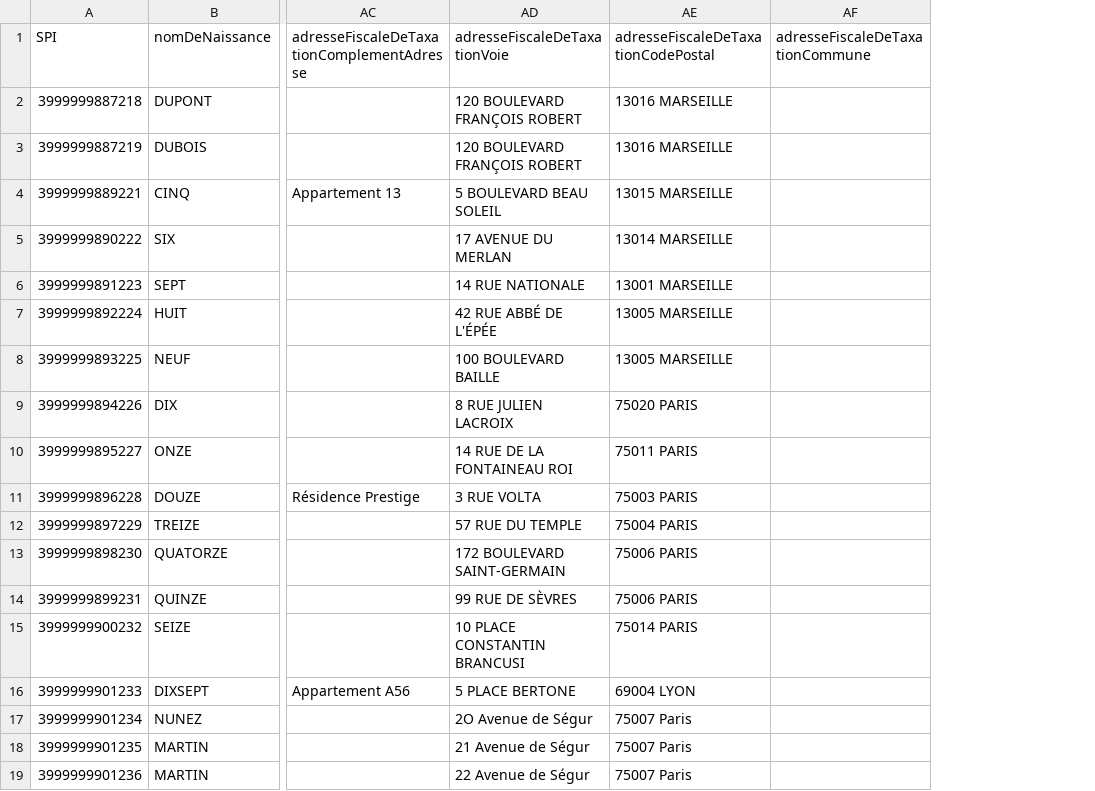
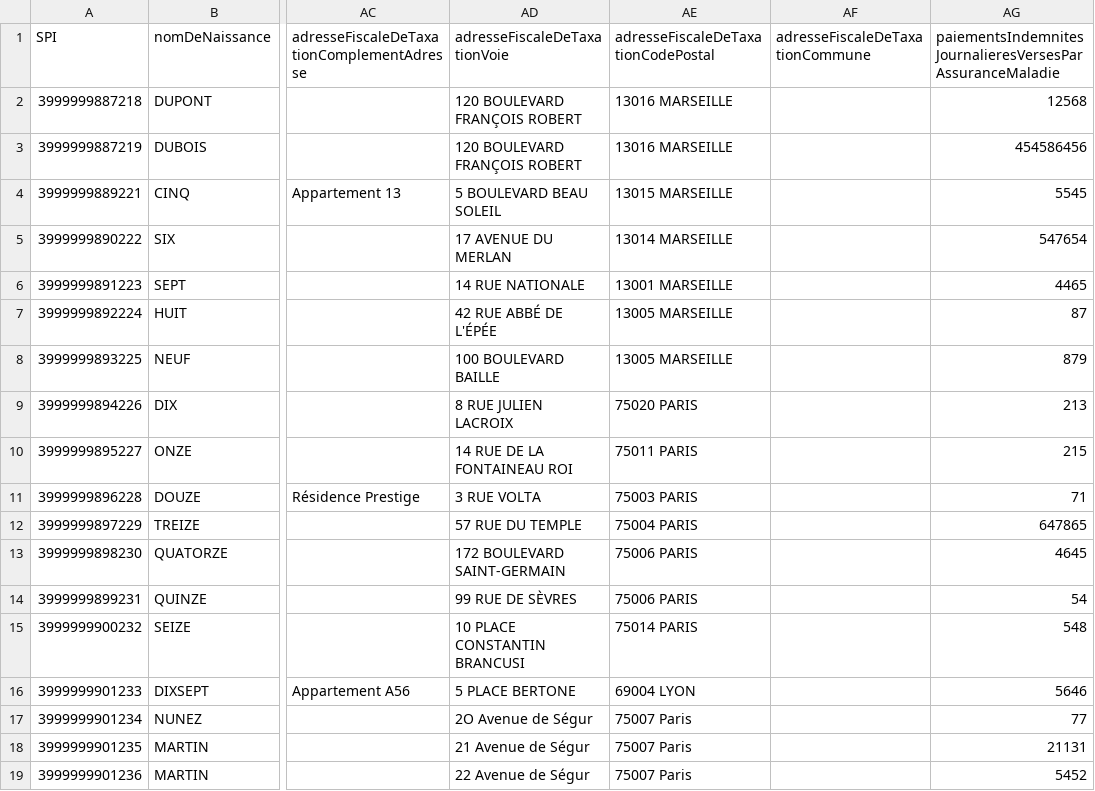
Before and after one commit to france-connect/data-provider-example, a CSV file: database.csv, drawn as a sheet; only a part is shown, gaps mark what is left out; the diff names each change by its address in the sheet, - before the commit and + after, or states it on an @@ line.

```diff
--- a/database.csv
+++ b/database.csv
+column AG, rows 1-19: paiementsIndemnitesJournalieresVersesParAssuranceMaladie | 12568 | 454586456 | 5545 | 547654 | 4465 | 87 | 879 | 213 | 215 | 71 | 647865 | 4645 | 54 | 548 | 5646 | 77 | 21131 | 5452
```
Also changed, not shown: 1 other file.
